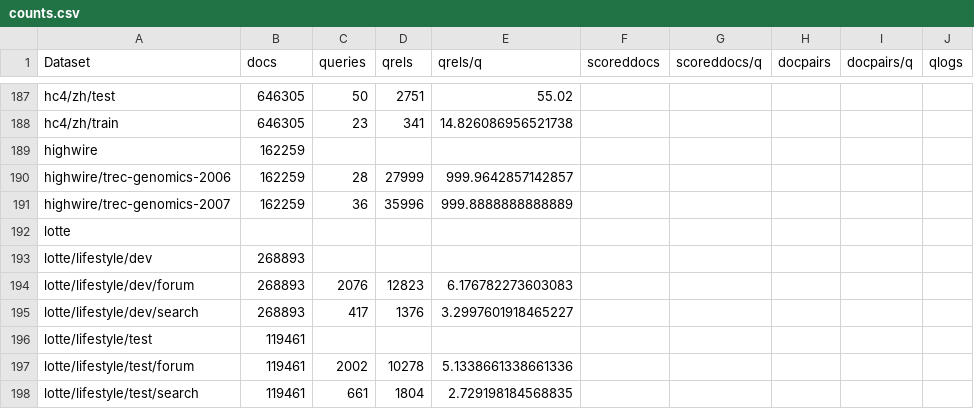
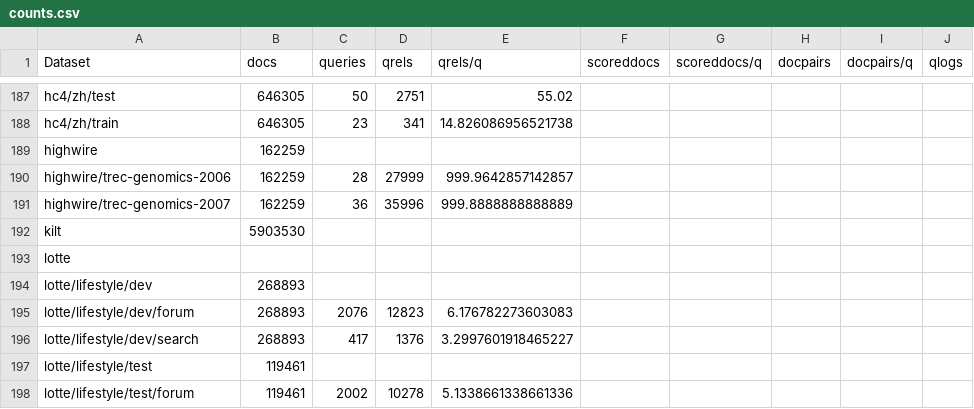
Before and after one commit to seanmacavaney/ir-datasets.com, a CSV file: docs/master/counts.csv, drawn as a sheet; only a part is shown, gaps mark what is left out; the shorter side is filled out with more unchanged rows; the diff names each change by its address in the sheet, - before the commit and + after, or states it on an @@ line.

Commit message:
kilt corresponds with https://github.com/allenai/ir_datasets/pull/161

```diff
--- a/docs/master/counts.csv
+++ b/docs/master/counts.csv
+row 192: kilt | 5903530
```
Also changed, not shown: 6 other files.
